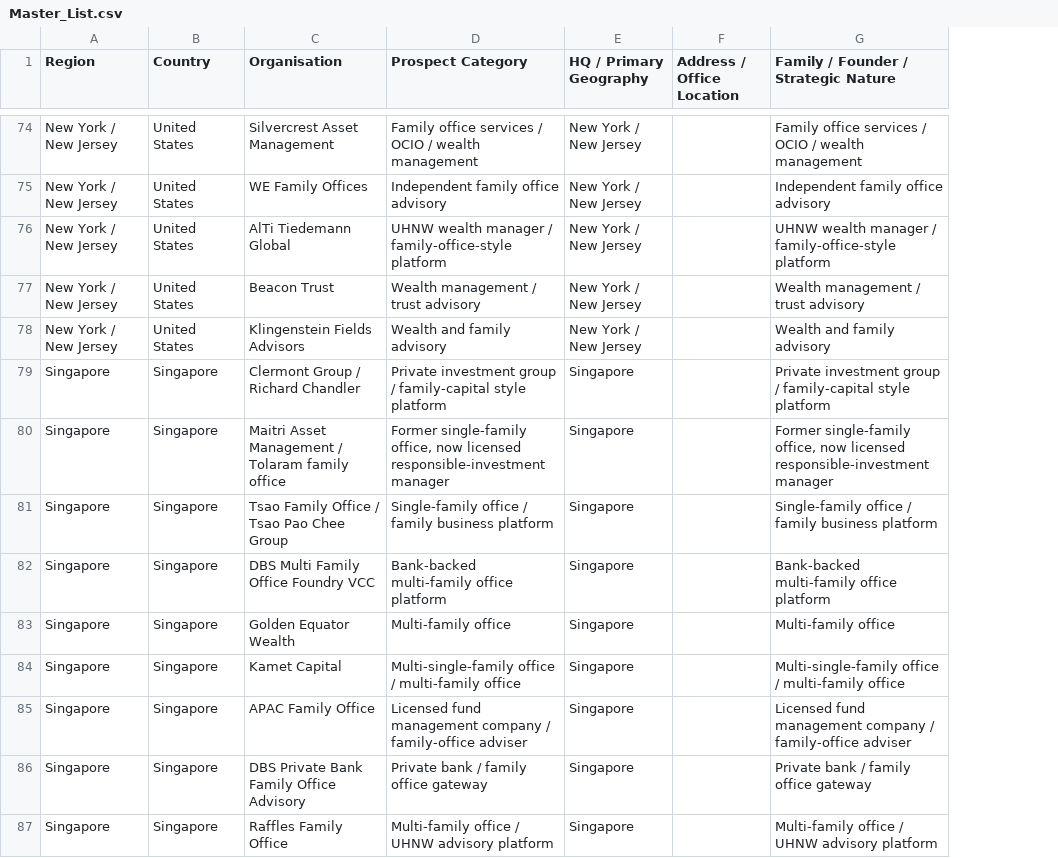
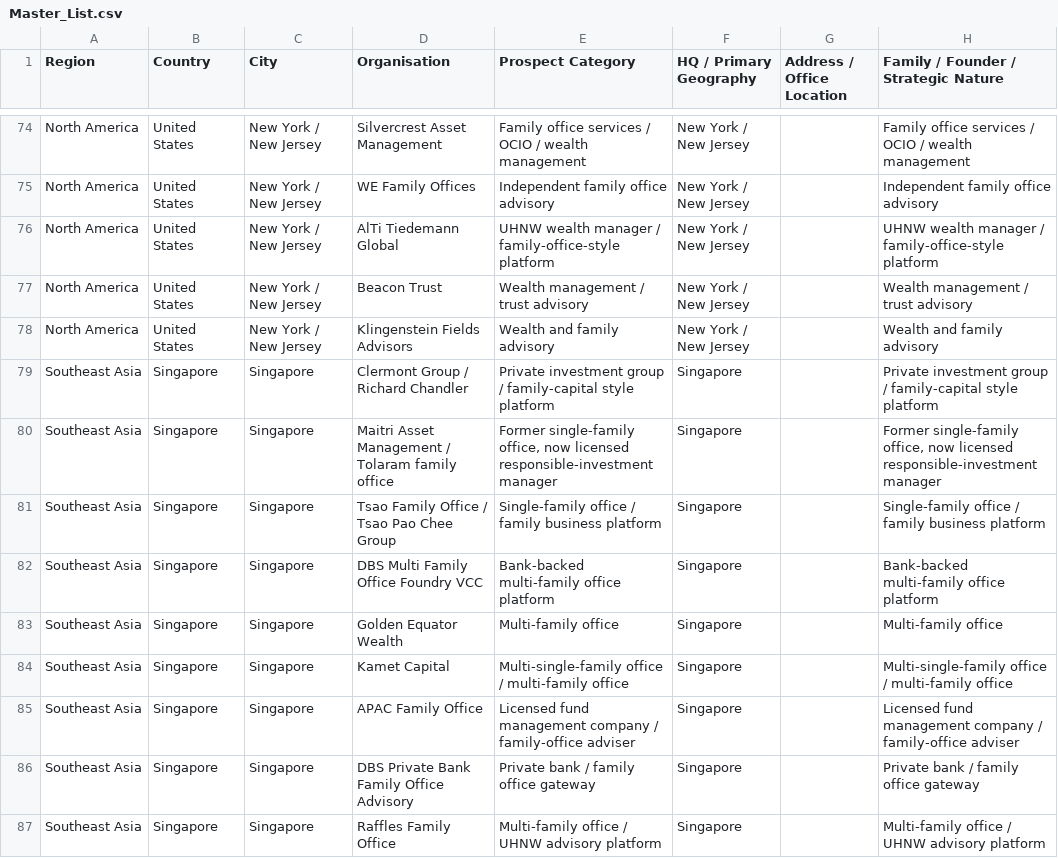
Before and after one commit to TharushiSuwaris/tbp-dashboard, a CSV file: data/Master_List.csv, drawn as a sheet; only a part is shown, gaps mark what is left out; the diff covers the shown part only; the diff names each change by its address in the sheet, - before the commit and + after, or states it on an @@ line.

Commit message:
fix region country and city in master list

```diff
--- a/data/Master_List.csv
+++ b/data/Master_List.csv
+column C (City), rows 74-87: New York / New Jersey | New York / New Jersey | New York / New Jersey | New York / New Jersey | New York / New Jersey | Singapore | Singapore | Singapore | Singapore | Singapore | Singapore | Singapore | Singapore | Singapore
-A74:A78 (Region): New York / New Jersey
+A74:A78 (Region): North America
-A79:A87 (Region): Singapore
+A79:A87 (Region): Southeast Asia
```
Also changed, not shown: 94 edited cells elsewhere in this file, 2 other files.
